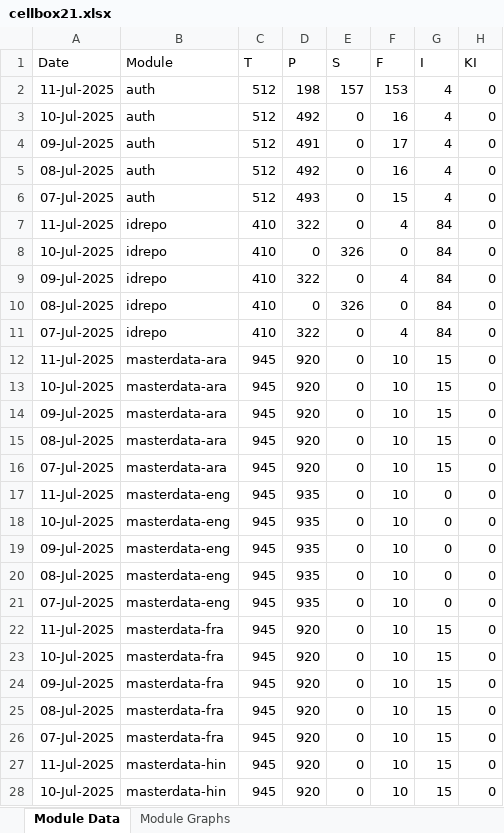
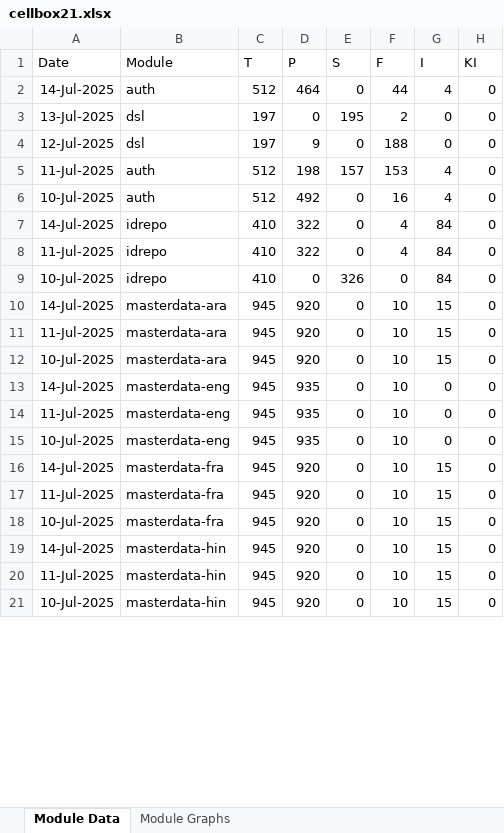
Before and after one commit to shubham17998/minio-report-tracker, an Excel workbook: minio-report-tracker/xlxs/cellbox21.xlsx, sheet Module Data, drawn as a sheet; only a part is shown; values as stored, in another font and other column widths than the file's, no borders; removed rows and columns are numbered as before the commit, all else as after; the diff covers the shown part only; the diff names each change by its address in the sheet, - before the commit and + after, or states it on an @@ line.

```diff
--- a/minio-report-tracker/xlxs/cellbox21.xlsx (sheet Module Data)
+++ b/minio-report-tracker/xlxs/cellbox21.xlsx (sheet Module Data)
+row 2: 14-Jul-2025 | auth | 512 | 464 | 0 | 44 | 4 | 0
+row 3: 13-Jul-2025 | dsl | 197 | 0 | 195 | 2 | 0 | 0
+row 4: 12-Jul-2025 | dsl | 197 | 9 | 0 | 188 | 0 | 0
-row 4: 09-Jul-2025 | auth | 512 | 491 | 0 | 17 | 4 | 0
-row 5: 08-Jul-2025 | auth | 512 | 492 | 0 | 16 | 4 | 0
-row 6: 07-Jul-2025 | auth | 512 | 493 | 0 | 15 | 4 | 0
+row 7: 14-Jul-2025 | idrepo | 410 | 322 | 0 | 4 | 84 | 0
-row 9: 09-Jul-2025 | idrepo | 410 | 322 | 0 | 4 | 84 | 0
-row 10: 08-Jul-2025 | idrepo | 410 | 0 | 326 | 0 | 84 | 0
-row 11: 07-Jul-2025 | idrepo | 410 | 322 | 0 | 4 | 84 | 0
+row 10: 14-Jul-2025 | masterdata-ara | 945 | 920 | 0 | 10 | 15 | 0
-A13 (Date): 09-Jul-2025
+A13 (Date): 14-Jul-2025
-B13 (Module): masterdata-ara
+B13 (Module): masterdata-eng
-D13 (P): 920
+D13 (P): 935
-G13 (I): 15
+G13 (I): 0
-row 15: 08-Jul-2025 | masterdata-ara | 945 | 920 | 0 | 10 | 15 | 0
-row 16: 07-Jul-2025 | masterdata-ara | 945 | 920 | 0 | 10 | 15 | 0
-A16 (Date): 09-Jul-2025
+A16 (Date): 14-Jul-2025
-B16 (Module): masterdata-eng
+B16 (Module): masterdata-fra
-D16 (P): 935
+D16 (P): 920
-G16 (I): 0
+G16 (I): 15
-row 20: 08-Jul-2025 | masterdata-eng | 945 | 935 | 0 | 10 | 0 | 0
-row 21: 07-Jul-2025 | masterdata-eng | 945 | 935 | 0 | 10 | 0 | 0
-A19 (Date): 09-Jul-2025
+A19 (Date): 14-Jul-2025
-B19 (Module): masterdata-fra
+B19 (Module): masterdata-hin
-row 25: 08-Jul-2025 | masterdata-fra | 945 | 920 | 0 | 10 | 15 | 0
-row 26: 07-Jul-2025 | masterdata-fra | 945 | 920 | 0 | 10 | 15 | 0
```
Also changed, not shown: 3 added rows, 18 removed rows and 8 edited cells elsewhere in this sheet, charts or pictures, 1 other file.
